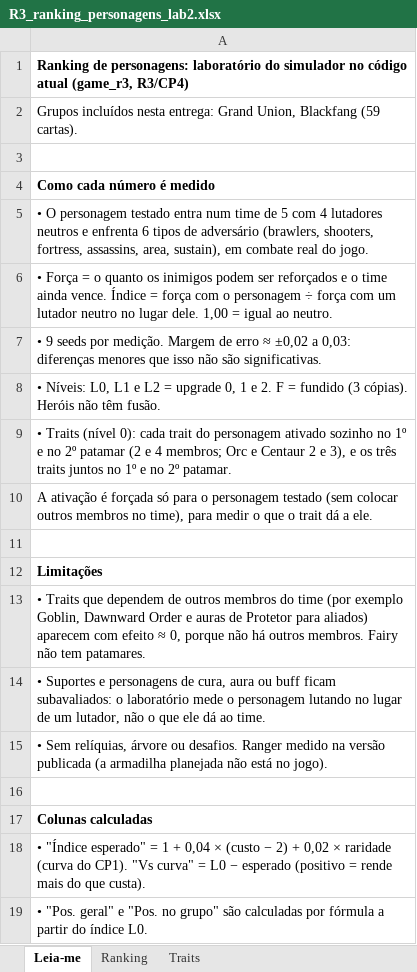
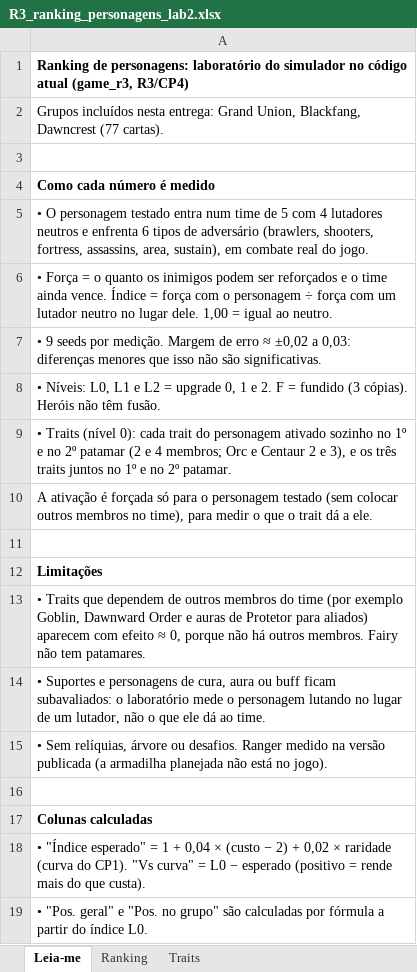
Before and after one commit to cfsylla/Reposit-rio-GJ, an Excel workbook: balance/rodada3/relatorios/R3_ranking_personagens_lab2.xlsx, sheet Leia-me, drawn as a sheet; values as stored, in another font and other column widths than the file's, no borders; the diff names each change by its address in the sheet, - before the commit and + after, or states it on an @@ line.

```diff
--- a/balance/rodada3/relatorios/R3_ranking_personagens_lab2.xlsx (sheet Leia-me)
+++ b/balance/rodada3/relatorios/R3_ranking_personagens_lab2.xlsx (sheet Leia-me)
-A2: …Grand Union, Blackfang (59 cartas).
+A2: …Grand Union, Blackfang, Dawncrest (77 cartas).
```
Also changed, not shown: sheet Ranking, formulas that keep their value, 4 other files.
